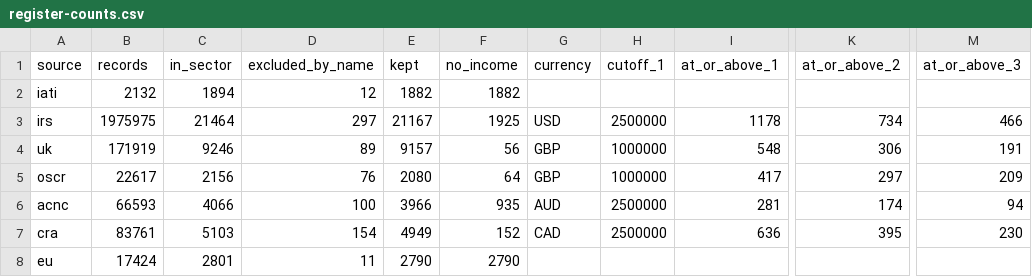
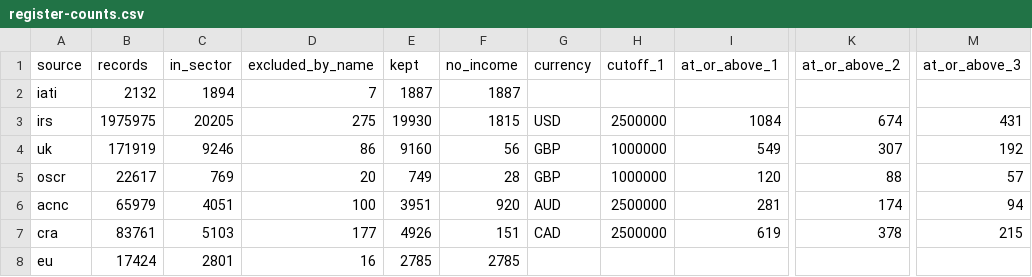
Before and after one commit to AidJobs/AidJobs, a CSV file: docs/architecture/source-survey/register-counts.csv, drawn as a sheet; only a part is shown, gaps mark what is left out; the diff names each change by its address in the sheet, - before the commit and + after, or states it on an @@ line.

```diff
--- a/docs/architecture/source-survey/register-counts.csv
+++ b/docs/architecture/source-survey/register-counts.csv
-D2 (excluded_by_name): 12
+D2 (excluded_by_name): 7
-E2 (kept): 1882
+E2 (kept): 1887
-F2 (no_income): 1882
+F2 (no_income): 1887
-C3 (in_sector): 21464
+C3 (in_sector): 20205
-D3 (excluded_by_name): 297
+D3 (excluded_by_name): 275
-E3 (kept): 21167
+E3 (kept): 19930
-F3 (no_income): 1925
+F3 (no_income): 1815
-I3 (at_or_above_1): 1178
+I3 (at_or_above_1): 1084
-K3 (at_or_above_2): 734
+K3 (at_or_above_2): 674
-M3 (at_or_above_3): 466
+M3 (at_or_above_3): 431
-D4 (excluded_by_name): 89
+D4 (excluded_by_name): 86
-E4 (kept): 9157
+E4 (kept): 9160
-I4 (at_or_above_1): 548
+I4 (at_or_above_1): 549
-K4 (at_or_above_2): 306
+K4 (at_or_above_2): 307
-M4 (at_or_above_3): 191
+M4 (at_or_above_3): 192
-C5 (in_sector): 2156
+C5 (in_sector): 769
-D5 (excluded_by_name): 76
+D5 (excluded_by_name): 20
-E5 (kept): 2080
+E5 (kept): 749
-F5 (no_income): 64
+F5 (no_income): 28
-I5 (at_or_above_1): 417
+I5 (at_or_above_1): 120
-K5 (at_or_above_2): 297
+K5 (at_or_above_2): 88
-M5 (at_or_above_3): 209
+M5 (at_or_above_3): 57
-B6 (records): 66593
+B6 (records): 65979
-C6 (in_sector): 4066
+C6 (in_sector): 4051
-E6 (kept): 3966
+E6 (kept): 3951
-F6 (no_income): 935
+F6 (no_income): 920
-D7 (excluded_by_name): 154
+D7 (excluded_by_name): 177
-E7 (kept): 4949
+E7 (kept): 4926
-F7 (no_income): 152
+F7 (no_income): 151
-I7 (at_or_above_1): 636
+I7 (at_or_above_1): 619
-K7 (at_or_above_2): 395
+K7 (at_or_above_2): 378
-M7 (at_or_above_3): 230
+M7 (at_or_above_3): 215
-D8 (excluded_by_name): 11
+D8 (excluded_by_name): 16
-E8 (kept): 2790
+E8 (kept): 2785
-F8 (no_income): 2790
+F8 (no_income): 2785
```
Also changed, not shown: 5 other files.
